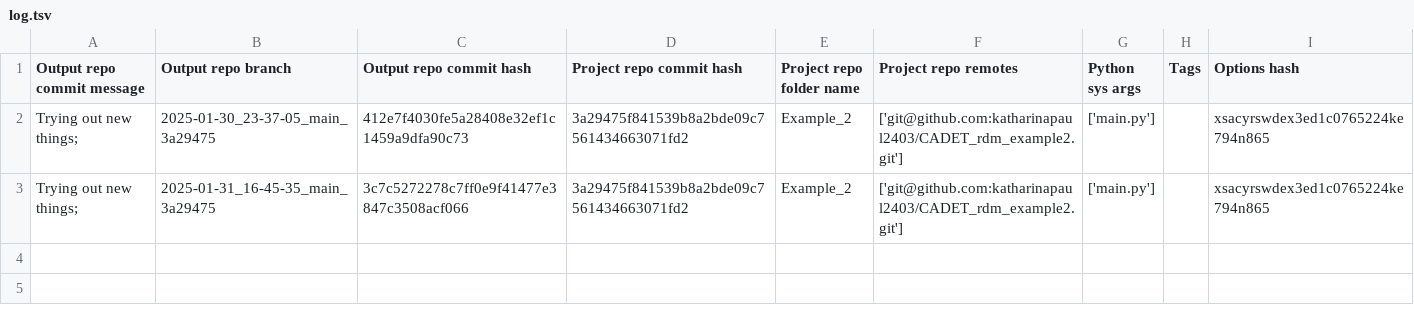
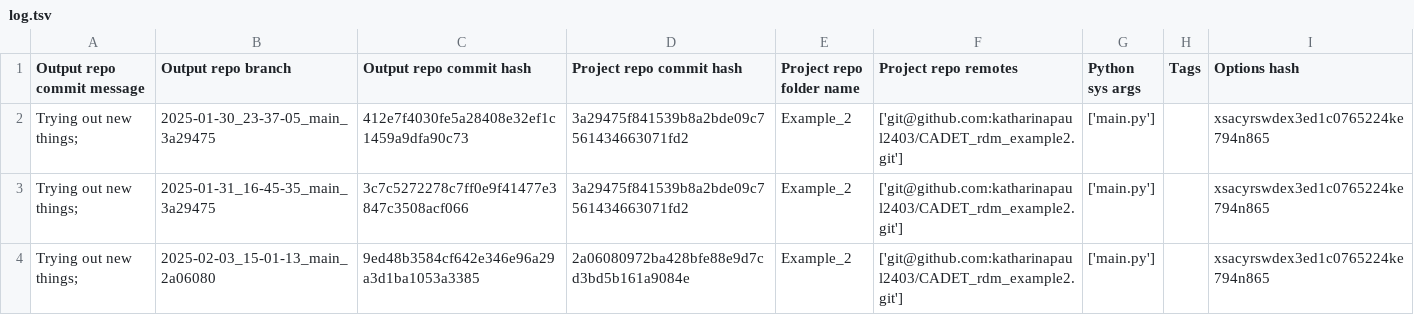
Before and after one commit to cadet/RDM-Example-Batch-Elution-Output, a TSV file: log.tsv, drawn as a sheet.

Commit message:
log for 'Trying out new things; ' of branch '2025-02-03_15-01-13_main_2a06080'

```diff
--- a/log.tsv
+++ b/log.tsv
@@ -3 +3,2 @@ Trying out new things; 	2025-01-30_23-37-05_main_3a29475	412e7f4030fe5a28408e32e
 Trying out new things; 	2025-01-31_16-45-35_main_3a29475	3c7c5272278c7ff0e9f41477e3847c3508acf066	3a29475f841539b8a2bde09c7561434663071fd2	Example_2	['git@github.com:katharinapaul2403/CADET_rdm_example2.git']	['main.py']		xsacyrswdex3ed1c0765224ke794n865
+Trying out new things; 	2025-02-03_15-01-13_main_2a06080	9ed48b3584cf642e346e96a29a3d1ba1053a3385	2a06080972ba428bfe88e9d7cd3bd5b161a9084e	Example_2	['git@github.com:katharinapaul2403/CADET_rdm_example2.git']	['main.py']		xsacyrswdex3ed1c0765224ke794n865
```
Also changed, not shown: 6 other files.
